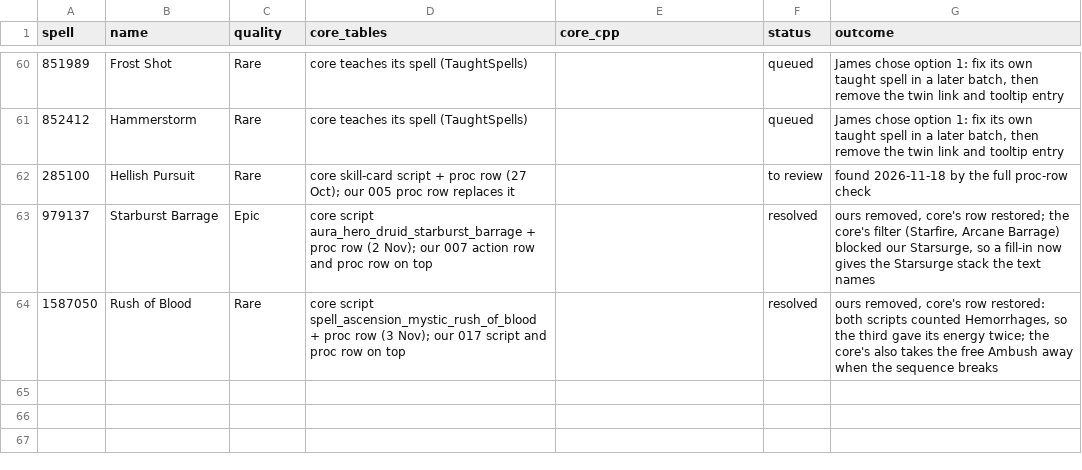
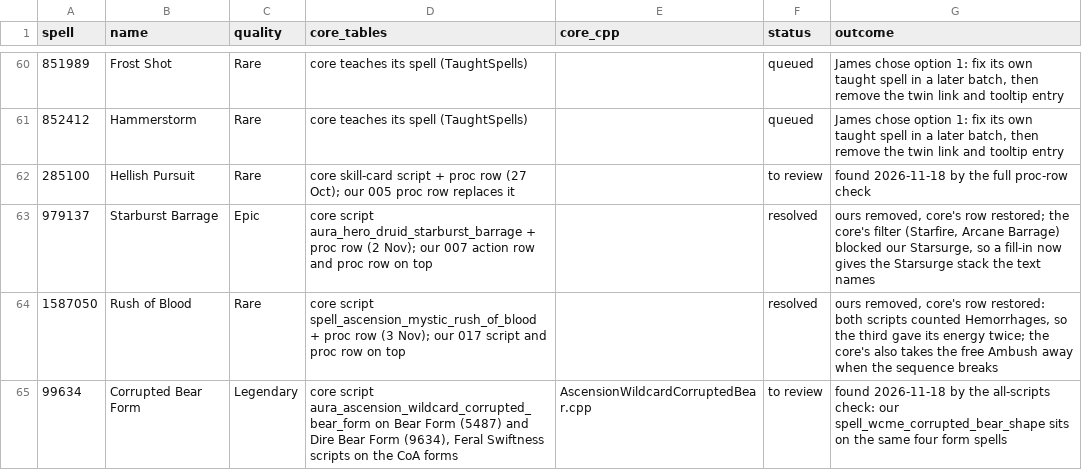
Before and after one commit to JaTynan/coa-wildcard-mystic, a CSV file: enchants/core-overlap-review.csv, drawn as a sheet; only a part is shown, gaps mark what is left out; the diff names each change by its address in the sheet, - before the commit and + after, or states it on an @@ line.

```diff
--- a/enchants/core-overlap-review.csv
+++ b/enchants/core-overlap-review.csv
+row 65: 99634 | Corrupted Bear Form | Legendary | core script aura_ascension_wildcard_corrupted_bear_form on Bear Form (5487) and Dire Bear Form (9634), Feral Swiftness scripts on the CoA forms | AscensionWildcardCorruptedBear.cpp | to review | found 2026-11-18 by the all-scripts check: our spell_wcme_corrupted_bear_shape sits on the same four form spells
```
